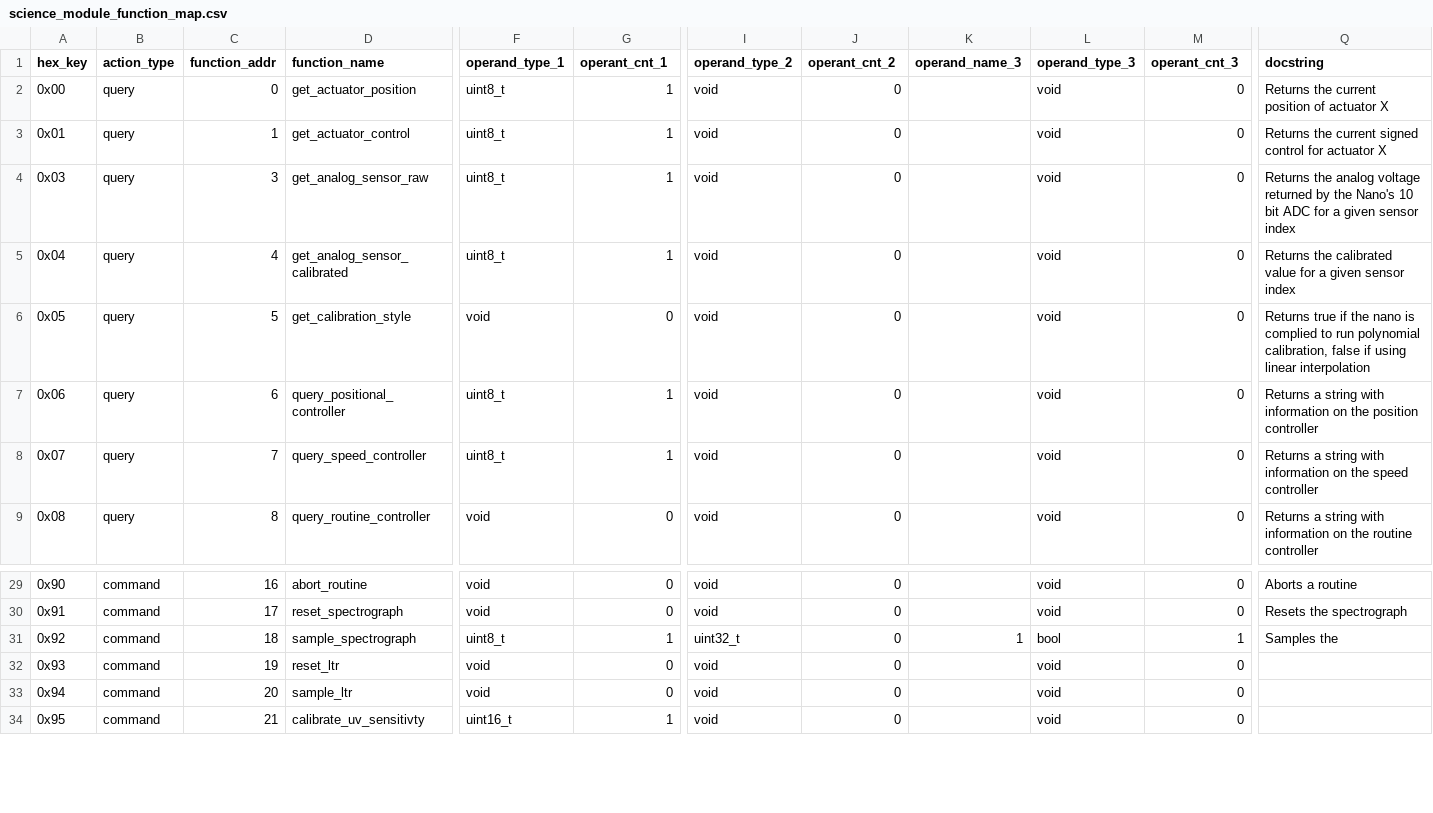
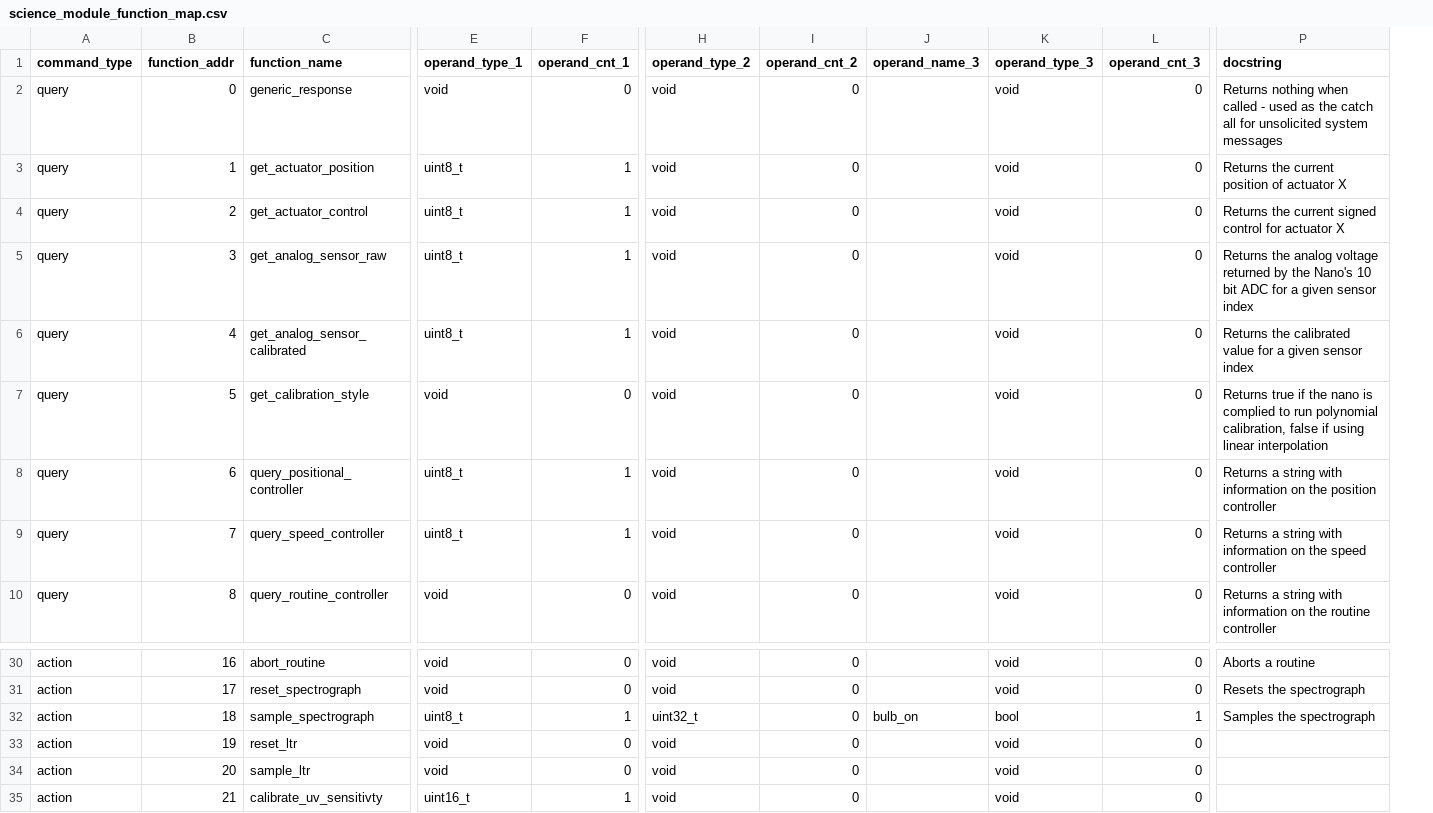
Before and after one commit to BYUMarsRover/Autonomy-ROS2, a CSV file: mars_ws/src/science/science/function_mapping/science_module_function_map.csv, drawn as a sheet; only a part is shown, gaps mark what is left out; removed rows and columns are numbered as before the commit, all else as after; rows hold the shown columns only; the diff names each change by its address in the sheet, - before the commit and + after, or states it on an @@ line.

Commit message:
Debugged, Reoragnized Function Mapping, Added to launch script

```diff
--- a/mars_ws/src/science/science/function_mapping/science_module_function_map.csv
+++ b/mars_ws/src/science/science/function_mapping/science_module_function_map.csv
-column A (hex_key), rows 2-9: 0x00 | 0x01 | 0x03 | 0x04 | 0x05 | 0x06 | 0x07 | 0x08; rows 29-34: 0x90 | 0x91 | 0x92 | 0x93 | 0x94 | 0x95
-column B (action_type), rows 2-9: all query; rows 29-34: all command
+column A (command_type), rows 3-10: all query; rows 30-35: all action
-F1: operant_cnt_1
+F1: operand_cnt_1
-I1: operant_cnt_2
+I1: operand_cnt_2
-L1: operant_cnt_3
+L1: operand_cnt_3
+row 2: query | 0 | generic_response | void | 0 | void | 0 |  | void | 0 | Returns nothing when called - used as the catch all for unsolicited system messages
-B3 (function_addr): 0
+B3 (function_addr): 1
-B4 (function_addr): 1
+B4 (function_addr): 2
-J32 (operand_name_3): 1
+J32 (operand_name_3): bulb_on
-P32 (docstring): Samples the
+P32 (docstring): Samples the spectrograph
```
Also changed, not shown: 15 other files.
